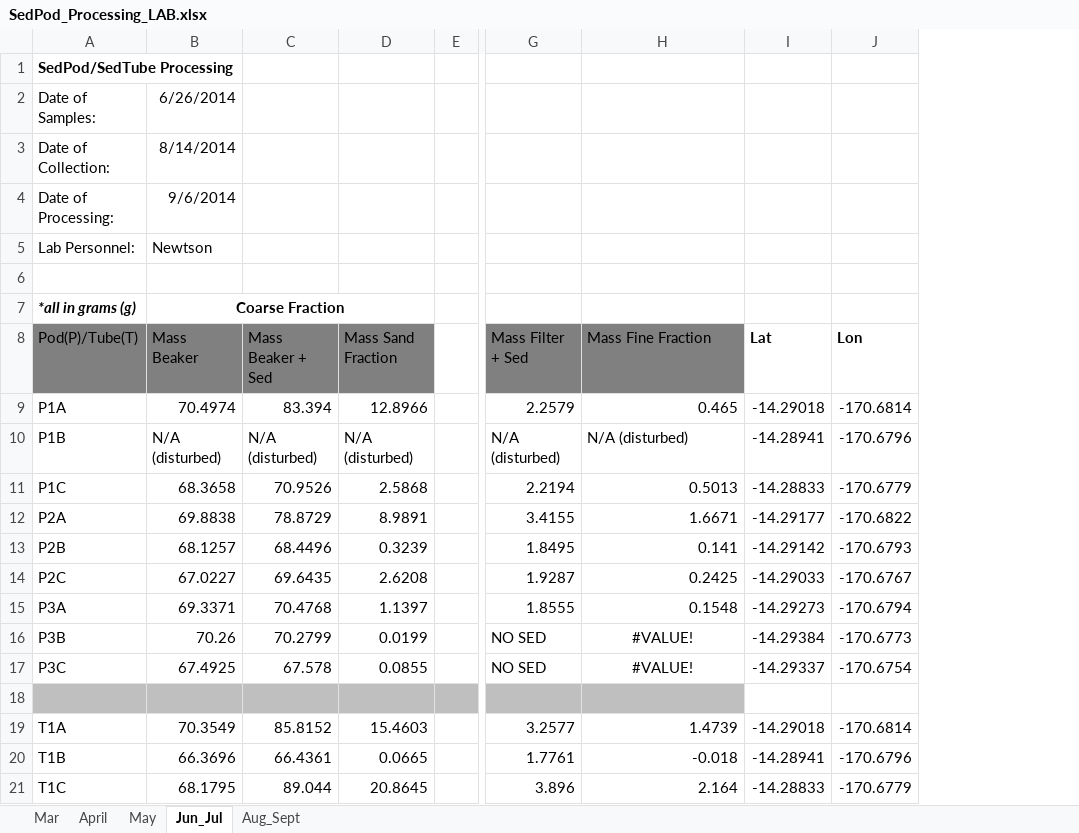
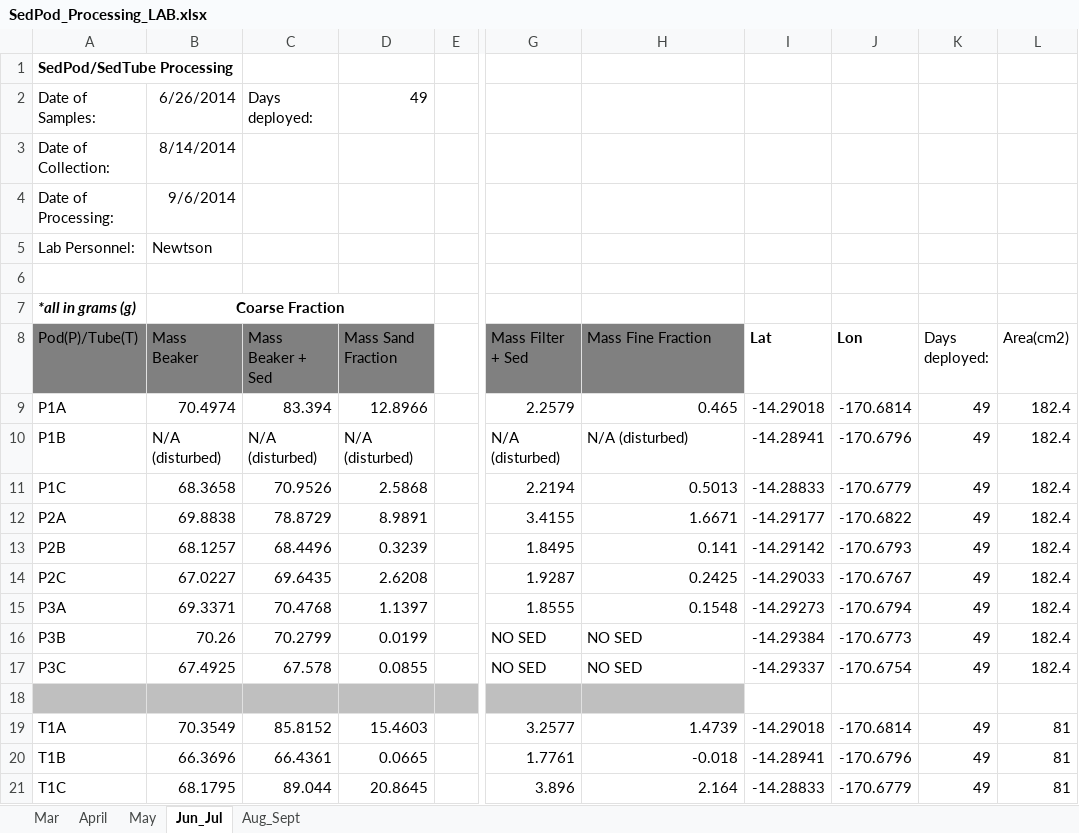
Before and after one commit to CaptainAL/Fagaalu-Sedimentation, an Excel workbook: Data/BulkWeight/SedPod_Processing_LAB.xlsx, sheet Jun_Jul, drawn as a sheet; only a part is shown, gaps mark what is left out; values as stored, in another font and other column widths than the file's, no borders; conditional formats not drawn; the diff names each change by its address in the sheet, - before the commit and + after, or states it on an @@ line.

```diff
--- a/Data/BulkWeight/SedPod_Processing_LAB.xlsx (sheet Jun_Jul)
+++ b/Data/BulkWeight/SedPod_Processing_LAB.xlsx (sheet Jun_Jul)
+column K (Days deployed:), rows 9-21: 49 | 49 | 49 | 49 | 49 | 49 | 49 | 49 | 49 |  | 49 | 49 | 49
+column L (Area(cm2)), rows 9-21: 182.4 | 182.4 | 182.4 | 182.4 | 182.4 | 182.4 | 182.4 | 182.4 | 182.4 |  | 81 | 81 | 81
-C2 (Mass Beaker + Sed): (empty)
+C2 (Mass Beaker + Sed): Days deployed:
-D2 (Mass Sand Fraction): (empty)
+D2 (Mass Sand Fraction): 49
-H16:H17 (Mass Fine Fraction): #VALUE!
+H16:H17 (Mass Fine Fraction): NO SED
-H16:H17 alignment: center
+H16:H17 alignment: left
```
Also changed, not shown: sheet Mar, sheet May, sheet April, sheet Aug_Sept, Data/Reef Sediment Traps.xlsx, 27 other files.
